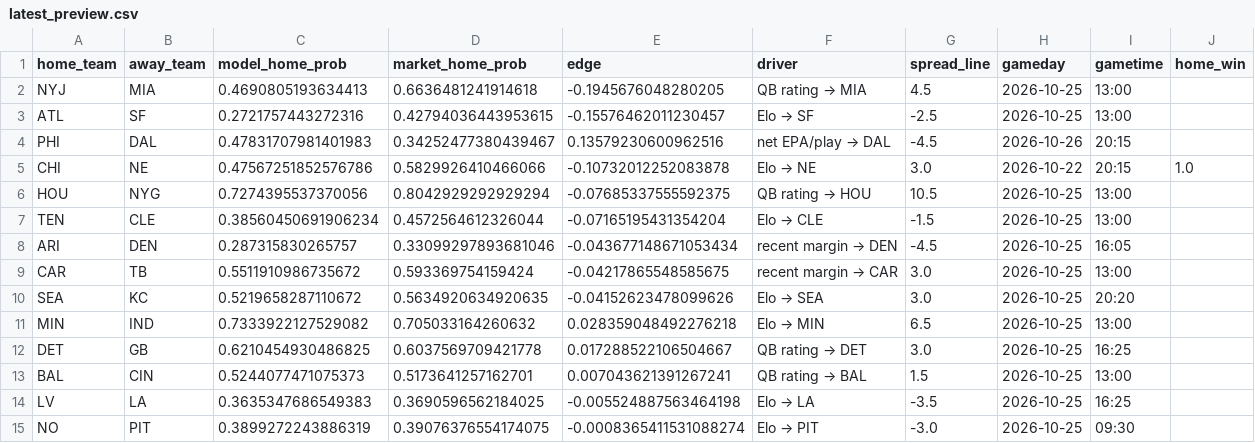
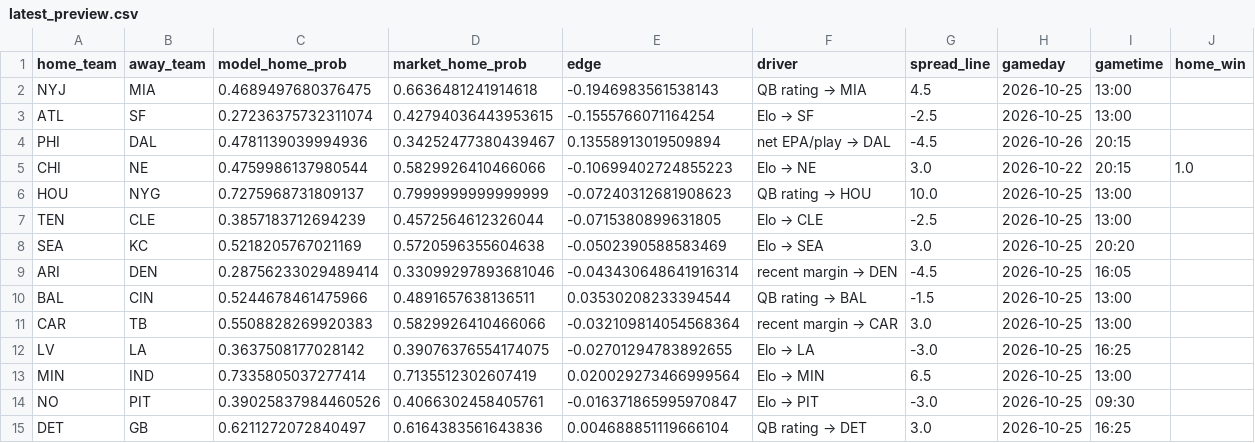
Before and after one commit to JimmyMick/nfl-pickem, a CSV file: predictions/cloud/latest_preview.csv, drawn as a sheet.

```diff
--- a/predictions/cloud/latest_preview.csv
+++ b/predictions/cloud/latest_preview.csv
@@ -1,15 +1,15 @@
 home_team,away_team,model_home_prob,market_home_prob,edge,driver,spread_line,gameday,gametime,home_win
-NYJ,MIA,0.4690805193634413,0.6636481241914618,-0.1945676048280205,QB rating → MIA,4.5,2026-10-25,13:00,
-ATL,SF,0.2721757443272316,0.42794036443953615,-0.15576462011230457,Elo → SF,-2.5,2026-10-25,13:00,
-PHI,DAL,0.47831707981401983,0.34252477380439467,0.13579230600962516,net EPA/play → DAL,-4.5,2026-10-26,20:15,
-CHI,NE,0.47567251852576786,0.5829926410466066,-0.10732012252083878,Elo → NE,3.0,2026-10-22,20:15,1.0
-HOU,NYG,0.7274395537370056,0.8042929292929294,-0.07685337555592375,QB rating → HOU,10.5,2026-10-25,13:00,
-TEN,CLE,0.38560450691906234,0.4572564612326044,-0.07165195431354204,Elo → CLE,-1.5,2026-10-25,13:00,
-ARI,DEN,0.287315830265757,0.33099297893681046,-0.043677148671053434,recent margin → DEN,-4.5,2026-10-25,16:05,
-CAR,TB,0.5511910986735672,0.593369754159424,-0.04217865548585675,recent margin → CAR,3.0,2026-10-25,13:00,
-SEA,KC,0.5219658287110672,0.5634920634920635,-0.04152623478099626,Elo → SEA,3.0,2026-10-25,20:20,
-MIN,IND,0.7333922127529082,0.705033164260632,0.028359048492276218,Elo → MIN,6.5,2026-10-25,13:00,
-DET,GB,0.6210454930486825,0.6037569709421778,0.017288522106504667,QB rating → DET,3.0,2026-10-25,16:25,
-BAL,CIN,0.5244077471075373,0.5173641257162701,0.007043621391267241,QB rating → BAL,1.5,2026-10-25,13:00,
-LV,LA,0.3635347686549383,0.3690596562184025,-0.005524887563464198,Elo → LA,-3.5,2026-10-25,16:25,
-NO,PIT,0.3899272243886319,0.39076376554174075,-0.0008365411531088274,Elo → PIT,-3.0,2026-10-25,09:30,
+NYJ,MIA,0.4689497680376475,0.6636481241914618,-0.1946983561538143,QB rating → MIA,4.5,2026-10-25,13:00,
+ATL,SF,0.27236375732311074,0.42794036443953615,-0.1555766071164254,Elo → SF,-2.5,2026-10-25,13:00,
+PHI,DAL,0.4781139039994936,0.34252477380439467,0.13558913019509894,net EPA/play → DAL,-4.5,2026-10-26,20:15,
+CHI,NE,0.4759986137980544,0.5829926410466066,-0.10699402724855223,Elo → NE,3.0,2026-10-22,20:15,1.0
+HOU,NYG,0.7275968731809137,0.7999999999999999,-0.07240312681908623,QB rating → HOU,10.0,2026-10-25,13:00,
+TEN,CLE,0.3857183712694239,0.4572564612326044,-0.0715380899631805,Elo → CLE,-2.5,2026-10-25,13:00,
+SEA,KC,0.5218205767021169,0.5720596355604638,-0.0502390588583469,Elo → SEA,3.0,2026-10-25,20:20,
+ARI,DEN,0.28756233029489414,0.33099297893681046,-0.043430648641916314,recent margin → DEN,-4.5,2026-10-25,16:05,
+BAL,CIN,0.5244678461475966,0.4891657638136511,0.03530208233394544,QB rating → BAL,-1.5,2026-10-25,13:00,
+CAR,TB,0.5508828269920383,0.5829926410466066,-0.032109814054568364,recent margin → CAR,3.0,2026-10-25,13:00,
+LV,LA,0.3637508177028142,0.39076376554174075,-0.02701294783892655,Elo → LA,-3.0,2026-10-25,16:25,
+MIN,IND,0.7335805037277414,0.7135512302607419,0.020029273466999564,Elo → MIN,6.5,2026-10-25,13:00,
+NO,PIT,0.39025837984460526,0.4066302458405761,-0.016371865995970847,Elo → PIT,-3.0,2026-10-25,09:30,
+DET,GB,0.6211272072840497,0.6164383561643836,0.004688851119666104,QB rating → DET,3.0,2026-10-25,16:25,
```
Also changed, not shown: predictions/cloud/schedule.csv, 1 other file.
